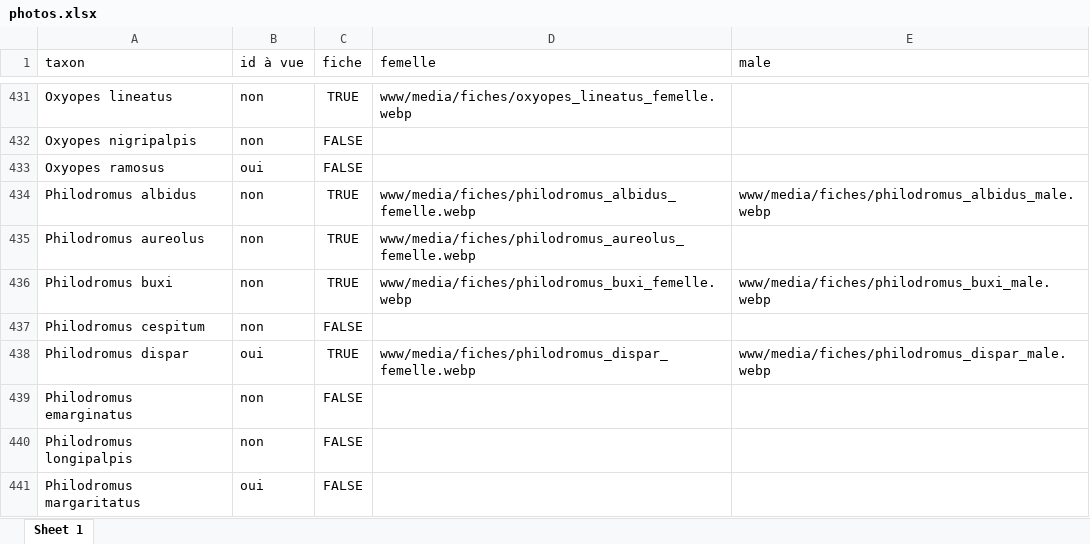
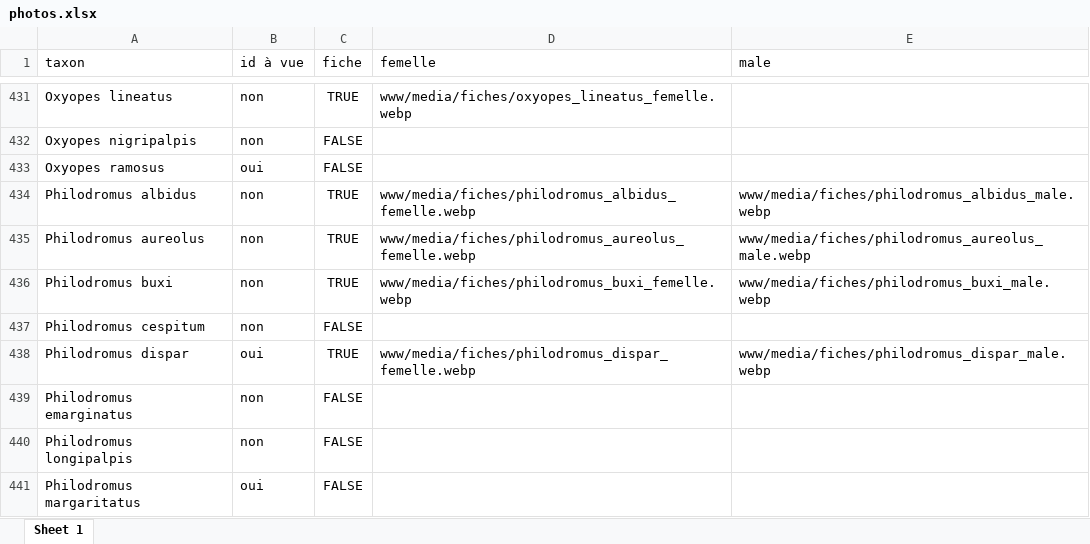
Before and after one commit to CedricMondy/araignees_idf, an Excel workbook: photos.xlsx, sheet Sheet 1, drawn as a sheet; only a part is shown, gaps mark what is left out; values as stored, in another font and other column widths than the file's, no borders; conditional formats and table styles not drawn; the diff names each change by its address in the sheet, - before the commit and + after, or states it on an @@ line.

Commit message:
add Philodromus aureolus male

```diff
--- a/photos.xlsx (sheet Sheet 1)
+++ b/photos.xlsx (sheet Sheet 1)
-E435 (male): (empty)
+E435 (male): www/media/fiches/philodromus_aureolus_male.webp
```
Also changed, not shown: 1 other file.
